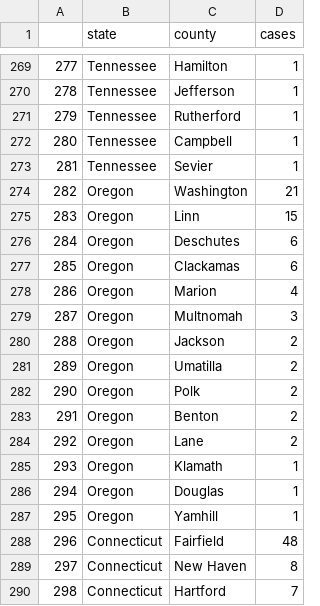
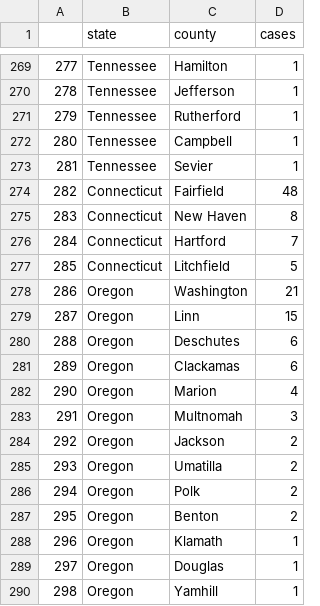
Before and after one commit to randel/COVID-19-US-county-map, a CSV file: data.csv, drawn as a sheet; only a part is shown, gaps mark what is left out; the diff covers the shown part only.

```diff
--- a/data.csv
+++ b/data.csv
@@ -273,18 +273,18 @@
 "281","Tennessee","Sevier",1
-"282","Oregon","Washington",21
-"283","Oregon","Linn",15
-"284","Oregon","Deschutes",6
-"285","Oregon","Clackamas",6
-"286","Oregon","Marion",4
-"287","Oregon","Multnomah",3
-"288","Oregon","Jackson",2
-"289","Oregon","Umatilla",2
-"290","Oregon","Polk",2
-"291","Oregon","Benton",2
-"292","Oregon","Lane",2
-"293","Oregon","Klamath",1
-"294","Oregon","Douglas",1
-"295","Oregon","Yamhill",1
-"296","Connecticut","Fairfield",48
-"297","Connecticut","New Haven",8
-"298","Connecticut","Hartford",7
+"282","Connecticut","Fairfield",48
+"283","Connecticut","New Haven",8
+"284","Connecticut","Hartford",7
+"285","Connecticut","Litchfield",5
+"286","Oregon","Washington",21
+"287","Oregon","Linn",15
+"288","Oregon","Deschutes",6
+"289","Oregon","Clackamas",6
+"290","Oregon","Marion",4
+"291","Oregon","Multnomah",3
+"292","Oregon","Jackson",2
+"293","Oregon","Umatilla",2
+"294","Oregon","Polk",2
+"295","Oregon","Benton",2
+"296","Oregon","Klamath",1
+"297","Oregon","Douglas",1
+"298","Oregon","Yamhill",1
```
Also changed, not shown: 6 edited cells elsewhere in this file, 1 other file.
